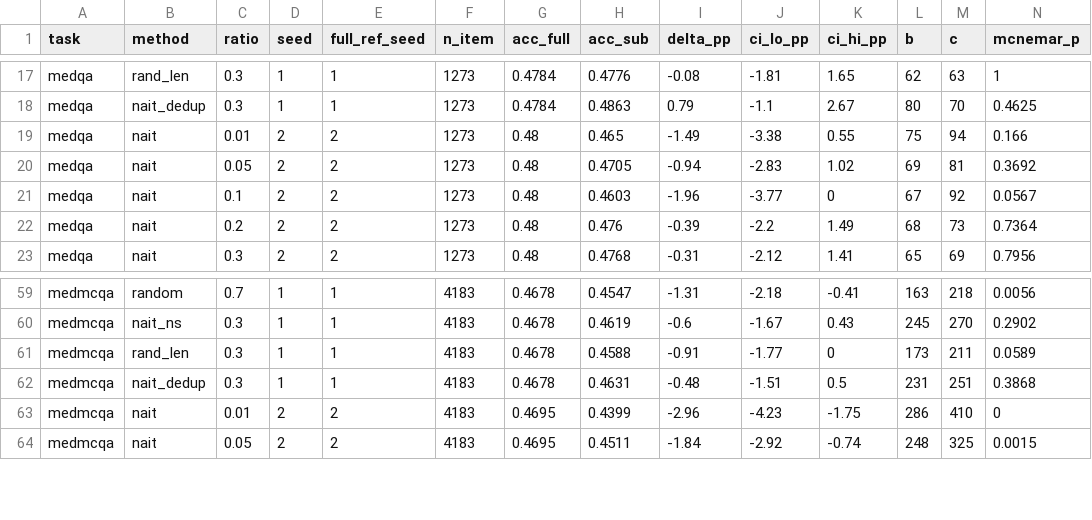
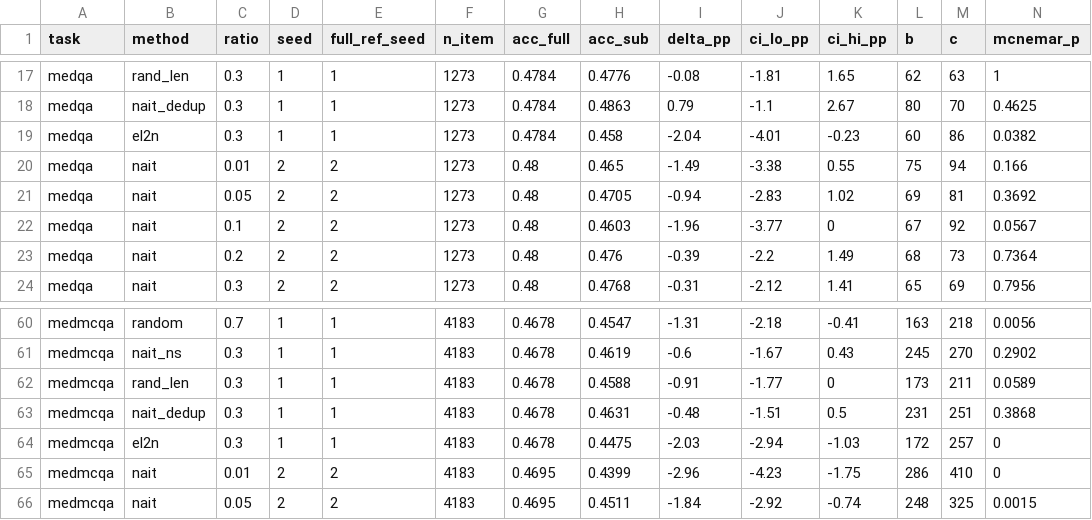
Before and after one commit to wyw-yy/datadiet-ehr, a CSV file: results/eq_per_seed.csv, drawn as a sheet; only a part is shown, gaps mark what is left out; rows hold the shown columns only; the diff names each change by its address in the sheet, - before the commit and + after, or states it on an @@ line.

```diff
--- a/results/eq_per_seed.csv
+++ b/results/eq_per_seed.csv
+row 19: medqa | el2n | 0.3 | 1 | 1 | 1273 | 0.4784 | 0.458 | -2.04 | -4.01 | -0.23 | 60 | 86 | 0.0382
+row 64: medmcqa | el2n | 0.3 | 1 | 1 | 4183 | 0.4678 | 0.4475 | -2.03 | -2.94 | -1.03 | 172 | 257 | 0
```
Also changed, not shown: results/eq_contrast.csv, results/eq_table.csv, 29 other files.
